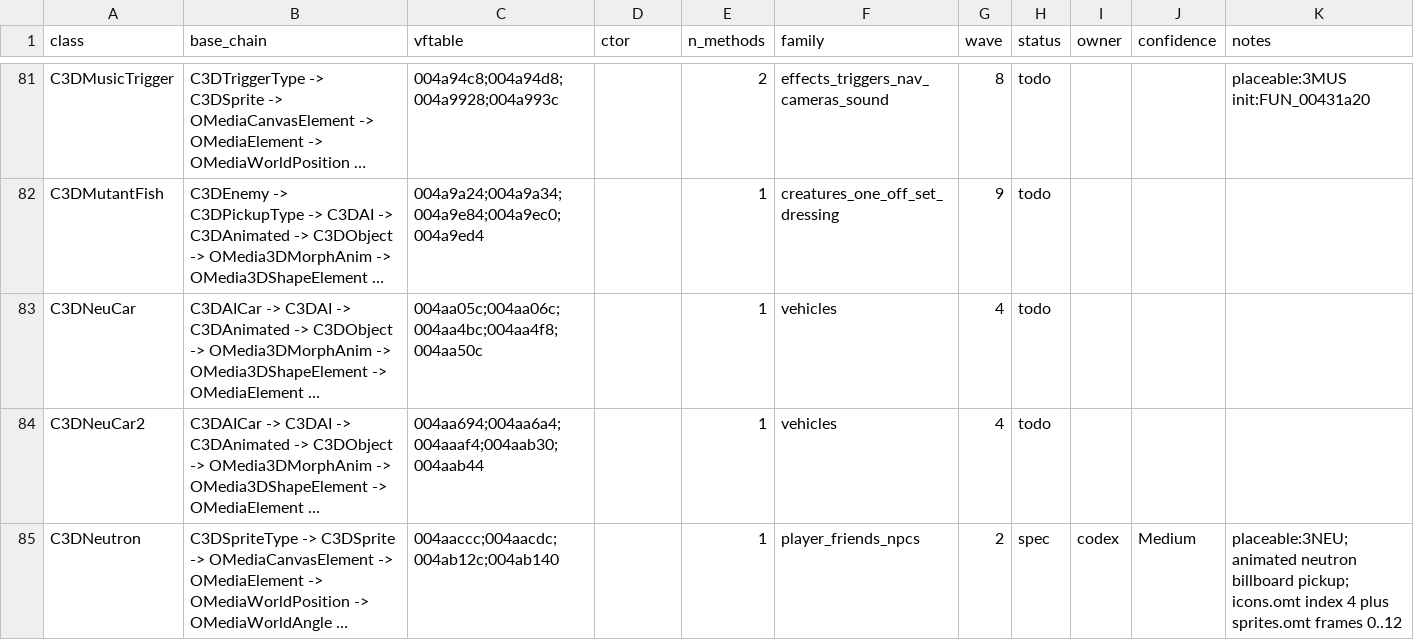
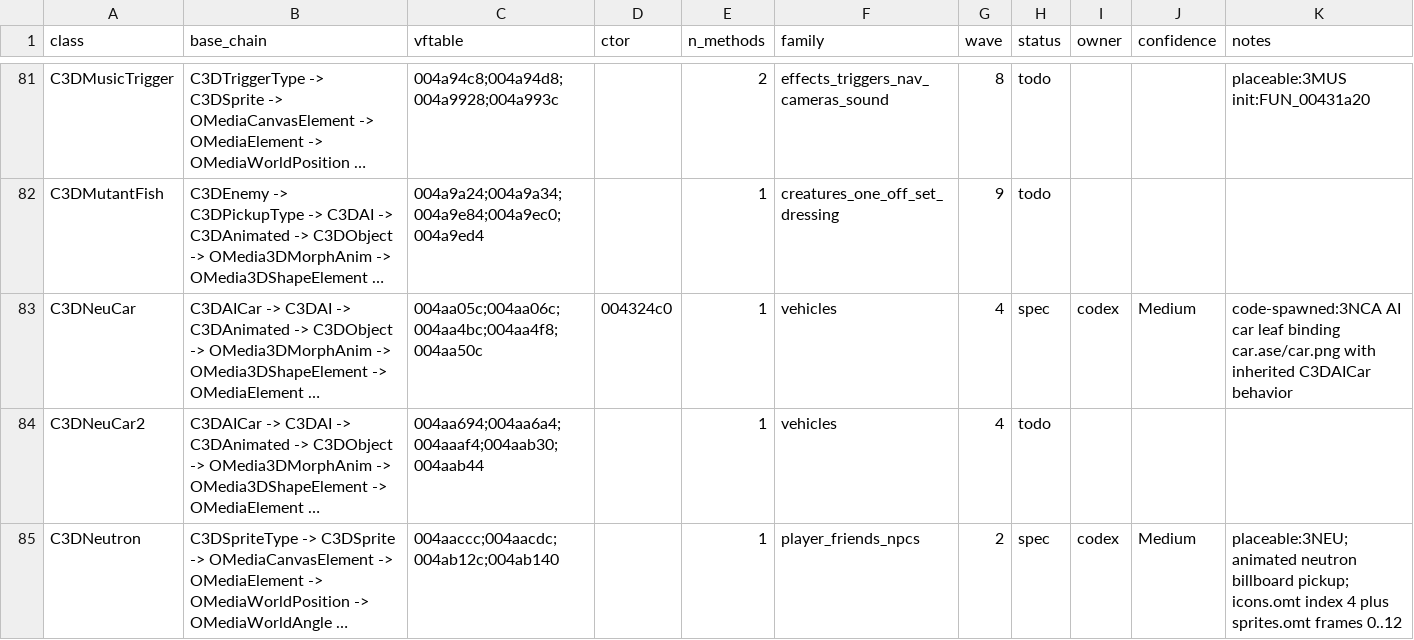
Before and after one commit to alexscott2718-gif/jn-engine, a CSV file: docs/decomp_ledger.csv, drawn as a sheet; only a part is shown, gaps mark what is left out; long unchanged cells end in …; the diff names each change by its address in the sheet, - before the commit and + after, or states it on an @@ line.

Commit message:
decomp(C3DNeuCar): spec car leaf

```diff
--- a/docs/decomp_ledger.csv
+++ b/docs/decomp_ledger.csv
-D83 (ctor): (empty)
+D83 (ctor): 004324c0
-H83 (status): todo
+H83 (status): spec
-I83 (owner): (empty)
+I83 (owner): codex
-J83 (confidence): (empty)
+J83 (confidence): Medium
-K83 (notes): (empty)
+K83 (notes): code-spawned:3NCA AI car leaf binding car.ase/car.png with inherited C3DAICar behavior
```
Also changed, not shown: 1 other file.
